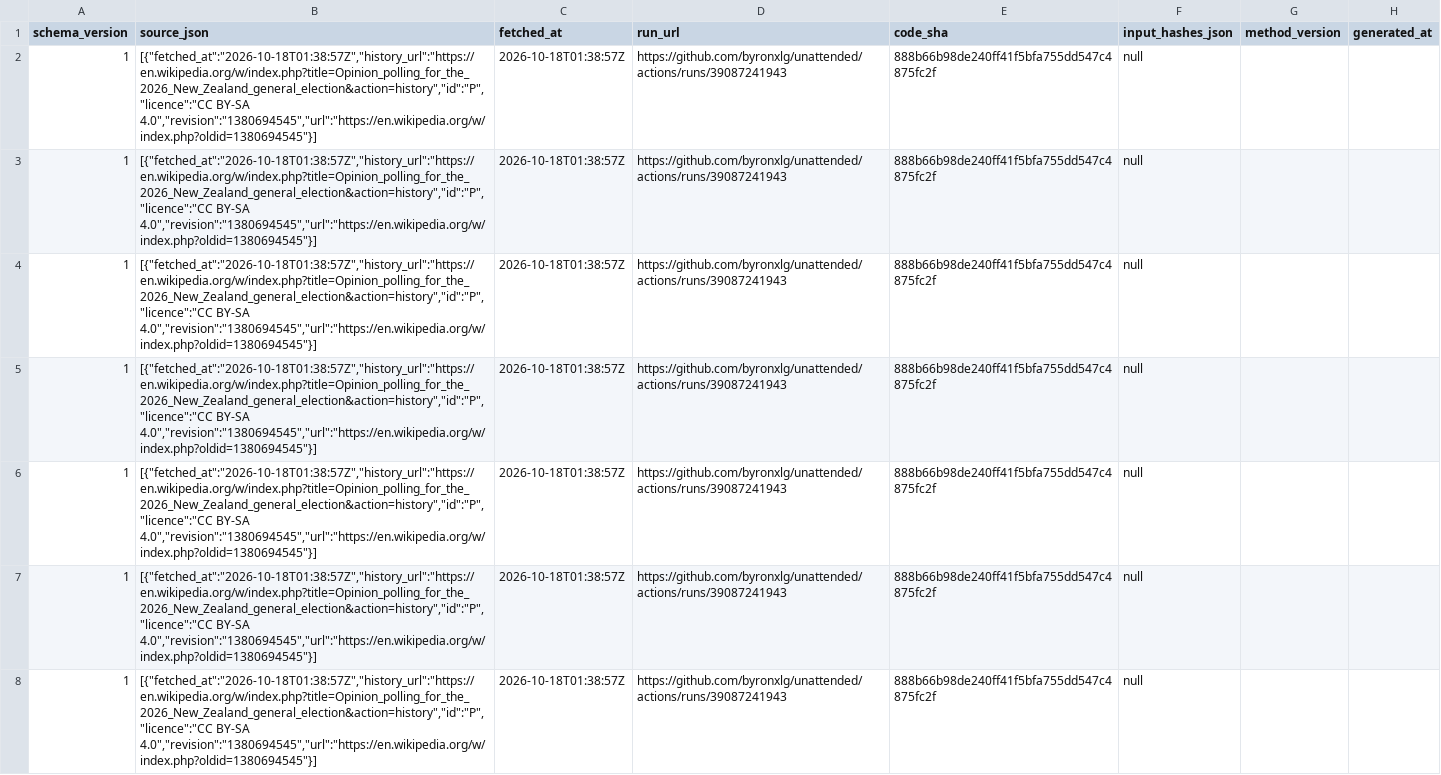
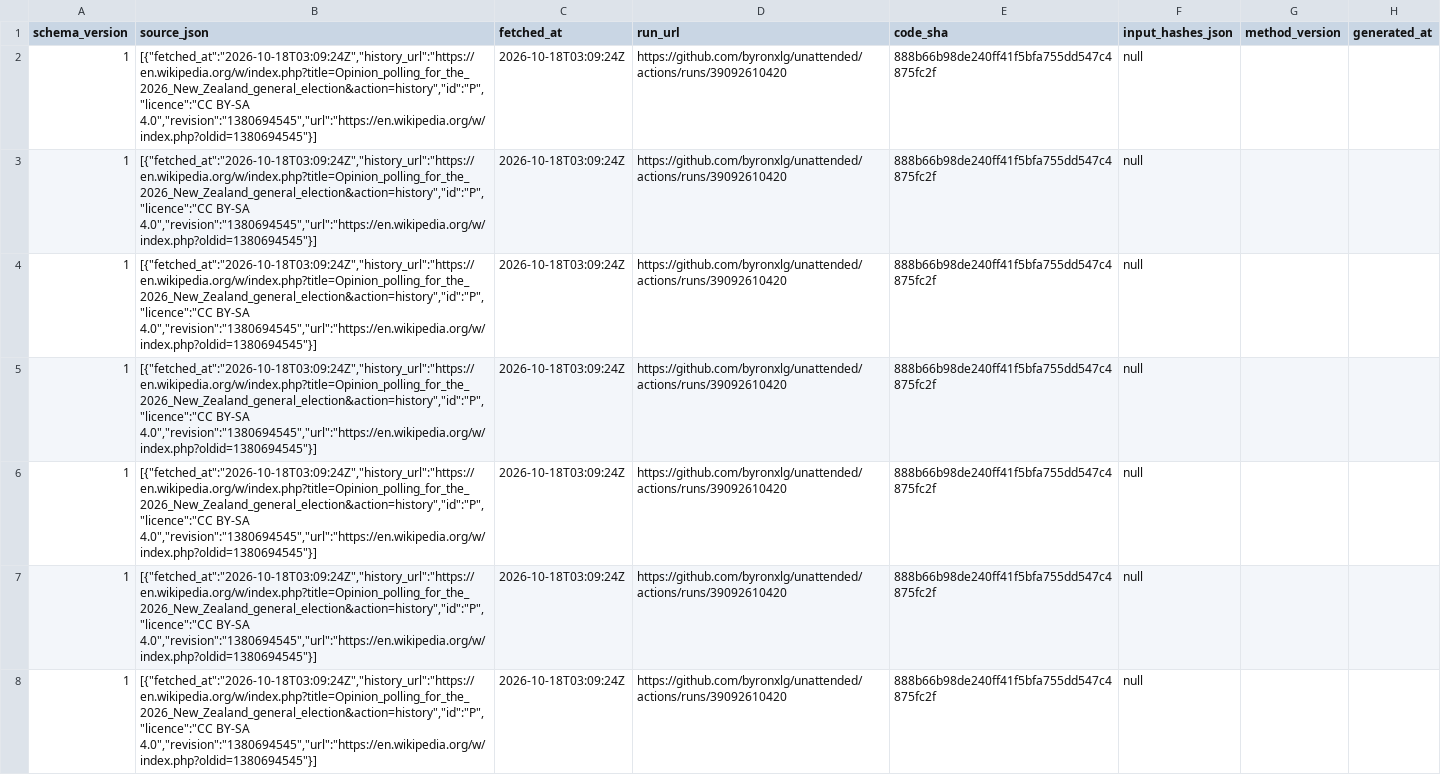
Before and after one commit to byronxlg/unattended, a CSV file: product/nz_election/data/polls.csv, drawn as a sheet; only a part is shown; the diff covers the shown part only; the diff names each change by its address in the sheet, - before the commit and + after, or states it on an @@ line.

```diff
--- a/product/nz_election/data/polls.csv
+++ b/product/nz_election/data/polls.csv
-B2:B8 (source_json): [{"fetched_at":"2026-10-18T01:38:57Z","history_url":"https://en.wikipedia.org/w/index.php?title=Opinion_polling_for_the_2026_New_Zealand_general_election&action=history","id":"P","licence":"CC BY-SA 4.0","revision":"1380694545","url":"https://en.wikipedia.org/w/index.php?oldid=1380694545"}]
+B2:B8 (source_json): [{"fetched_at":"2026-10-18T03:09:24Z","history_url":"https://en.wikipedia.org/w/index.php?title=Opinion_polling_for_the_2026_New_Zealand_general_election&action=history","id":"P","licence":"CC BY-SA 4.0","revision":"1380694545","url":"https://en.wikipedia.org/w/index.php?oldid=1380694545"}]
-C2:C8 (fetched_at): 2026-10-18T01:38:57Z
+C2:C8 (fetched_at): 2026-10-18T03:09:24Z
-D2:D8 (run_url): https://github.com/byronxlg/unattended/actions/runs/39087241943
+D2:D8 (run_url): https://github.com/byronxlg/unattended/actions/runs/39092610420
```
Also changed, not shown: 108 edited cells elsewhere in this file, product/nz_election/data/averages.csv, product/nz_election/data/manifest.csv, 7 other files.
